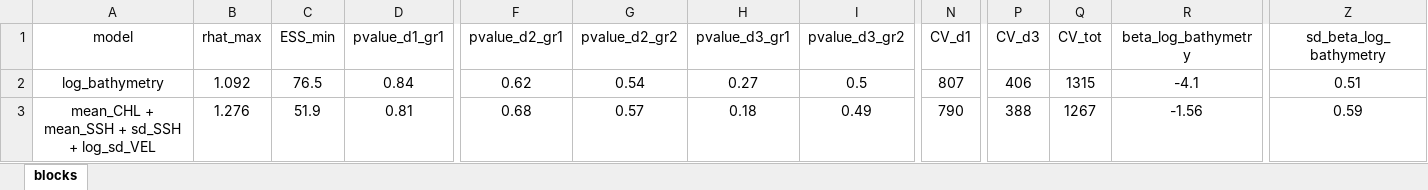
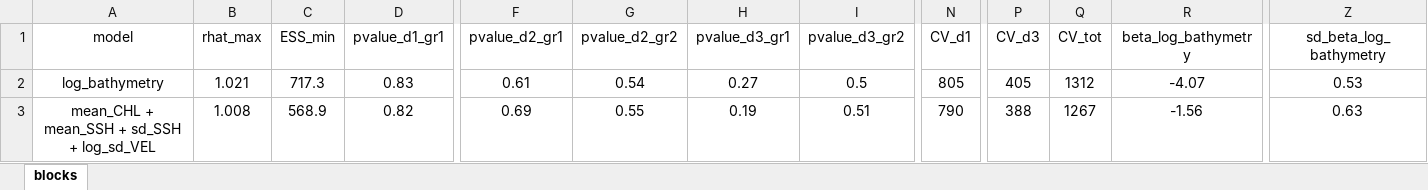
Before and after one commit to louisschroll/stage_M2, an Excel workbook: 3.results/model_selection/sterne_caugek_R_3_blocks_assemblage.xlsx, sheet blocks, drawn as a sheet; only a part is shown, gaps mark what is left out; values as stored, in another font and other column widths than the file's, no borders; conditional formats not drawn; the diff covers the shown part only; the diff names each change by its address in the sheet, - before the commit and + after, or states it on an @@ line.

```diff
--- a/3.results/model_selection/sterne_caugek_R_3_blocks_assemblage.xlsx (sheet blocks)
+++ b/3.results/model_selection/sterne_caugek_R_3_blocks_assemblage.xlsx (sheet blocks)
-B2 (rhat_max): 1.092
+B2 (rhat_max): 1.021
-C2 (ESS_min): 76.5
+C2 (ESS_min): 717.3
-D2 (pvalue_d1_gr1): 0.84
+D2 (pvalue_d1_gr1): 0.83
-F2 (pvalue_d2_gr1): 0.62
+F2 (pvalue_d2_gr1): 0.61
-N2 (CV_d1): 807
+N2 (CV_d1): 805
-P2 (CV_d3): 406
+P2 (CV_d3): 405
-Q2 (CV_tot): 1315
+Q2 (CV_tot): 1312
-R2 (beta_log_bathymetry): -4.1
+R2 (beta_log_bathymetry): -4.07
-Z2 (sd_beta_log_bathymetry): 0.51
+Z2 (sd_beta_log_bathymetry): 0.53
-B3 (rhat_max): 1.276
+B3 (rhat_max): 1.008
-C3 (ESS_min): 51.9
+C3 (ESS_min): 568.9
-D3 (pvalue_d1_gr1): 0.81
+D3 (pvalue_d1_gr1): 0.82
-F3 (pvalue_d2_gr1): 0.68
+F3 (pvalue_d2_gr1): 0.69
-G3 (pvalue_d2_gr2): 0.57
+G3 (pvalue_d2_gr2): 0.55
-H3 (pvalue_d3_gr1): 0.18
+H3 (pvalue_d3_gr1): 0.19
-I3 (pvalue_d3_gr2): 0.49
+I3 (pvalue_d3_gr2): 0.51
-Z3 (sd_beta_log_bathymetry): 0.59
+Z3 (sd_beta_log_bathymetry): 0.63
```
Also changed, not shown: 109 edited cells and cell formats elsewhere in this sheet, 3.results/model_selection/mouette_melanocephale_R_3_blocks_assemblage.xlsx, 3.results/model_selection/mouette_pygmee_HR_3_blocks_assemblage.xlsx, 38 other files.
